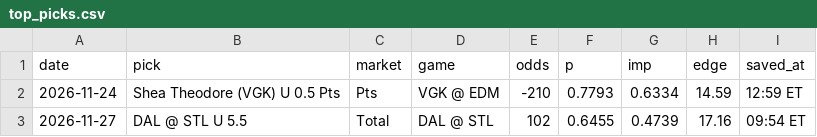
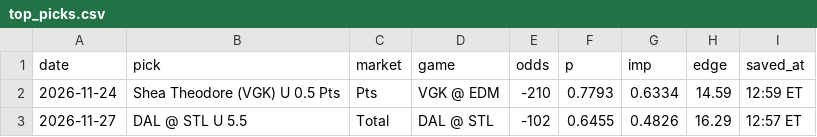
Before and after one commit to markdhooge-qbread/NHL-Model, a CSV file: picks/top_picks.csv, drawn as a sheet.

Commit message:
Top pick snapshot 2026-11-27

```diff
--- a/picks/top_picks.csv
+++ b/picks/top_picks.csv
@@ -2,2 +2,2 @@ date,pick,market,game,odds,p,imp,edge,saved_at
 2026-11-24,Shea Theodore (VGK) U 0.5 Pts,Pts,VGK @ EDM,-210,0.7793,0.6334,14.59,12:59 ET
-2026-11-27,DAL @ STL U 5.5,Total,DAL @ STL,102,0.6455,0.4739,17.16,09:54 ET
+2026-11-27,DAL @ STL U 5.5,Total,DAL @ STL,-102,0.6455,0.4826,16.29,12:57 ET
```
